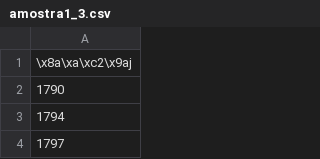
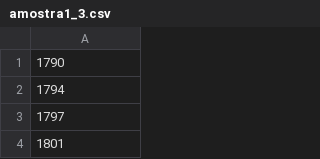
Before and after one commit to RukasuDesuu/EMG, a CSV file: 26_08_23/sub5/amostra1_3.csv, drawn as a sheet; only a part is shown; the shorter side is filled out with more unchanged rows; the diff names each change by its address in the sheet, - before the commit and + after, or states it on an @@ line.

```diff
--- a/26_08_23/sub5/amostra1_3.csv
+++ b/26_08_23/sub5/amostra1_3.csv
-row 1: \x8a\xa\xc2\x9aj
```
Also changed, not shown: 26_08_23/sub5/amostra0_2.csv, 26_08_23/sub6/amostra0_1.csv, 33 other files.
